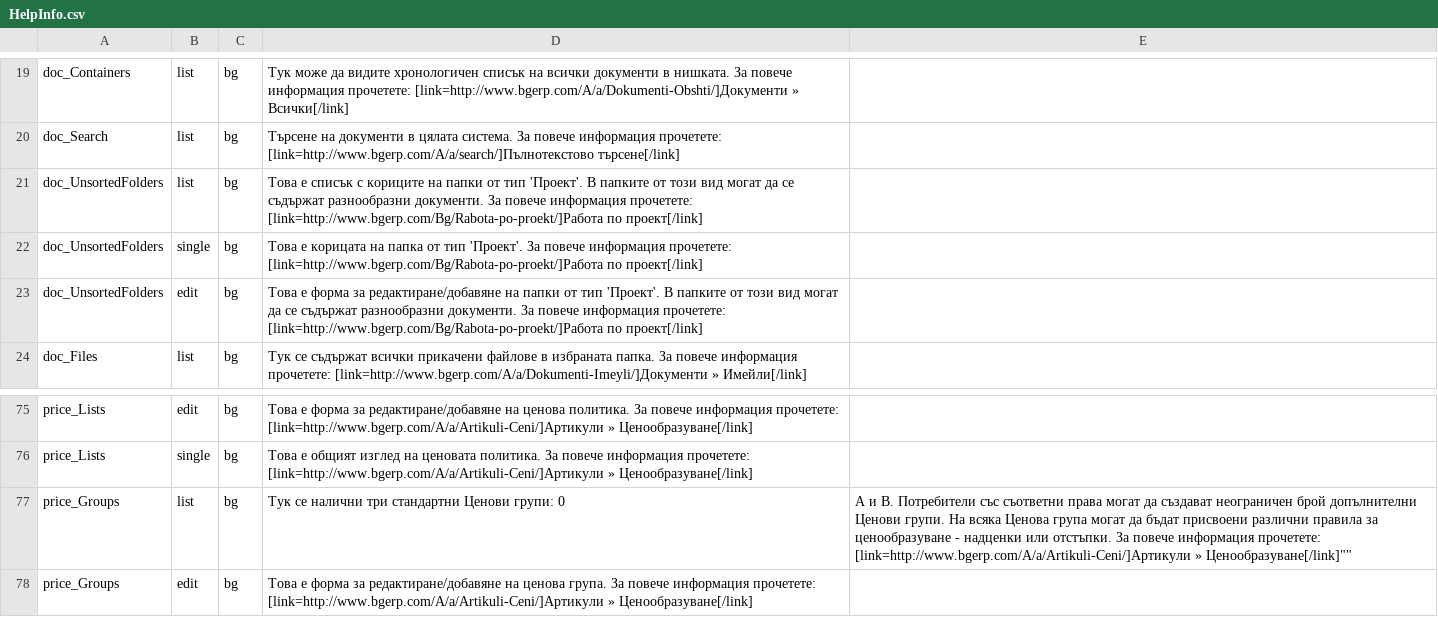
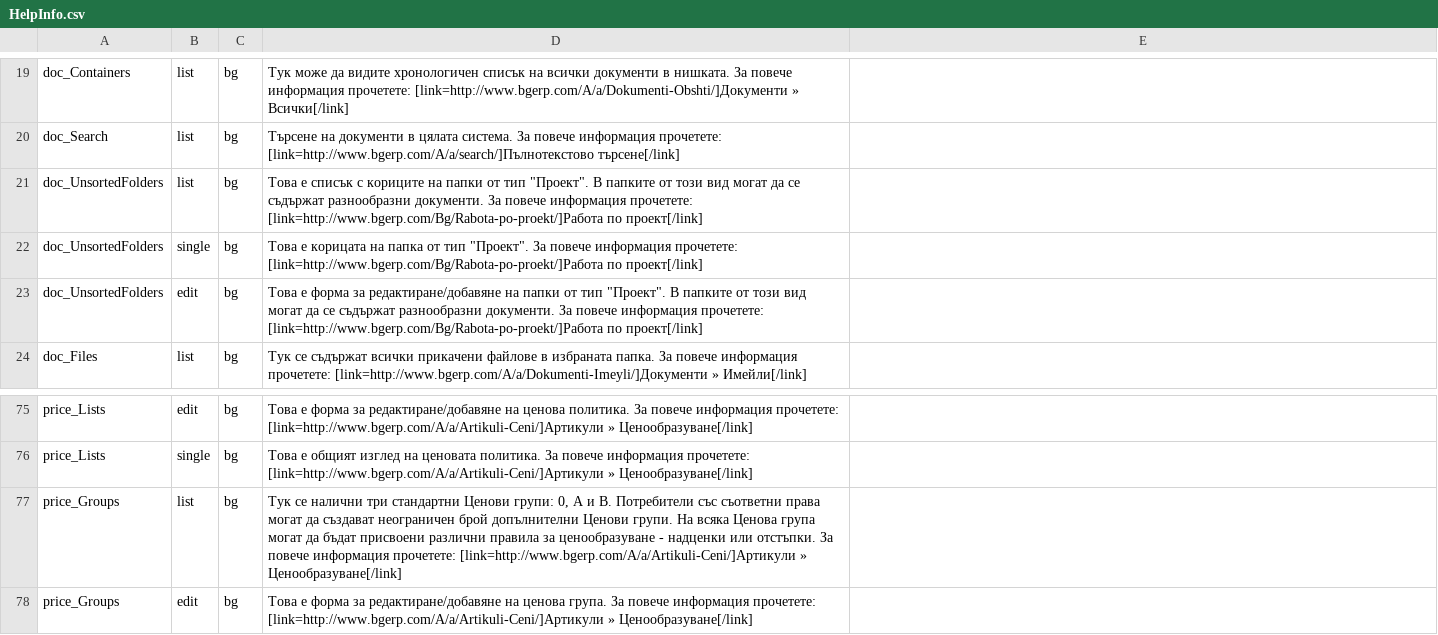
Before and after one commit to bgerp/bgerp, a CSV file: help/data/HelpInfo.csv, drawn as a sheet; only a part is shown, gaps mark what is left out.

Commit message:
bugFix: кавички ред 77

```diff
--- a/help/data/HelpInfo.csv
+++ b/help/data/HelpInfo.csv
@@ -20,5 +20,5 @@ doc_Containers,list,bg,"Tук може да видите хронологиче
 doc_Search,list,bg,"Търсене на документи в цялата система. За повече информация прочетете: [link=http://www.bgerp.com/A/a/search/]Пълнотекстово търсене[/link]"
-doc_UnsortedFolders,list,bg,"Това е списък с кориците на папки от тип 'Проект'. В папките от този вид могат да се съдържат разнообразни документи. За повече информация прочетете: [link=http://www.bgerp.com/Bg/Rabota-po-proekt/]Работа по проект[/link]"
-doc_UnsortedFolders,single,bg,"Това е корицата на папка от тип 'Проект'. За повече информация прочетете: [link=http://www.bgerp.com/Bg/Rabota-po-proekt/]Работа по проект[/link]"
-doc_UnsortedFolders,edit,bg,"Това е форма за редактиране/добавяне на папки от тип 'Проект'. В папките от този вид могат да се съдържат разнообразни документи. За повече информация прочетете: [link=http://www.bgerp.com/Bg/Rabota-po-proekt/]Работа по проект[/link]"
+doc_UnsortedFolders,list,bg,"Това е списък с кориците на папки от тип ""Проект"". В папките от този вид могат да се съдържат разнообразни документи. За повече информация прочетете: [link=http://www.bgerp.com/Bg/Rabota-po-proekt/]Работа по проект[/link]"
+doc_UnsortedFolders,single,bg,"Това е корицата на папка от тип ""Проект"". За повече информация прочетете: [link=http://www.bgerp.com/Bg/Rabota-po-proekt/]Работа по проект[/link]"
+doc_UnsortedFolders,edit,bg,"Това е форма за редактиране/добавяне на папки от тип ""Проект"". В папките от този вид могат да се съдържат разнообразни документи. За повече информация прочетете: [link=http://www.bgerp.com/Bg/Rabota-po-proekt/]Работа по проект[/link]"
 doc_Files,list,bg,"Тук се съдържат всички прикачени файлове в избраната папка. За повече информация прочетете: [link=http://www.bgerp.com/A/a/Dokumenti-Imeyli/]Документи » Имейли[/link]"
@@ -76,3 +76,3 @@ price_Lists,edit,bg,"Това е форма за редактиране/доба
 price_Lists,single,bg,"Това е общият изглед на ценовата политика. За повече информация прочетете: [link=http://www.bgerp.com/A/a/Artikuli-Ceni/]Артикули » Ценообразуване[/link]"
-price_Groups,list,bg,""Тук се налични три стандартни Ценови групи: 0, А и В. Потребители със съответни права могат да създават неограничен брой допълнителни Ценови групи. На всяка Ценова група могат да бъдат присвоени различни правила за ценообразуване - надценки или отстъпки. За повече информация прочетете: [link=http://www.bgerp.com/A/a/Artikuli-Ceni/]Артикули » Ценообразуване[/link]""
+price_Groups,list,bg,"Тук се налични три стандартни Ценови групи: 0, А и В. Потребители със съответни права могат да създават неограничен брой допълнителни Ценови групи. На всяка Ценова група могат да бъдат присвоени различни правила за ценообразуване - надценки или отстъпки. За повече информация прочетете: [link=http://www.bgerp.com/A/a/Artikuli-Ceni/]Артикули » Ценообразуване[/link]"
 price_Groups,edit,bg,"Това е форма за редактиране/добавяне на ценова група. За повече информация прочетете: [link=http://www.bgerp.com/A/a/Artikuli-Ceni/]Артикули » Ценообразуване[/link]"
```
